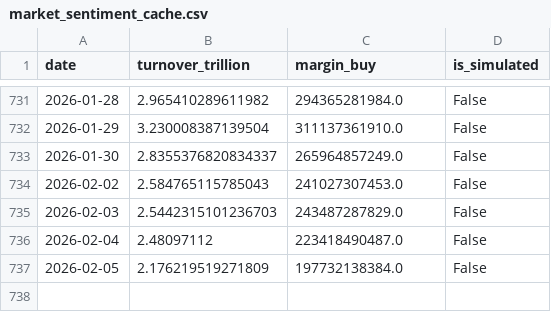
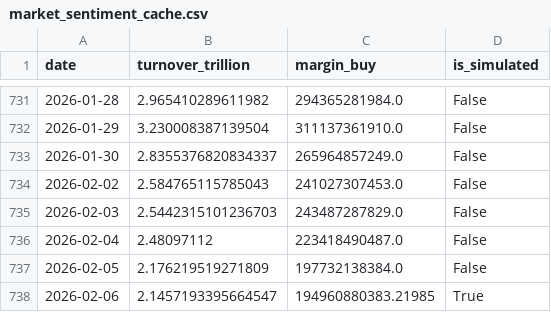
Before and after one commit to mountainguan/Chanlun_Tutor, a CSV file: data/market_sentiment_cache.csv, drawn as a sheet; only a part is shown, gaps mark what is left out; the diff names each change by its address in the sheet, - before the commit and + after, or states it on an @@ line.

```diff
--- a/data/market_sentiment_cache.csv
+++ b/data/market_sentiment_cache.csv
+row 738: 2026-02-06 | 2.1457193395664547 | 194960880383.21985 | True
```
Also changed, not shown: data/index_history_cache.csv, 12 other files.
